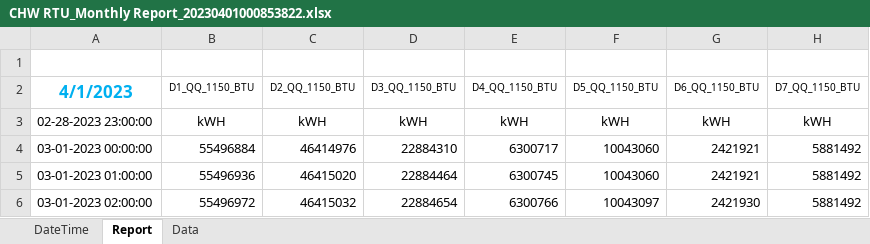
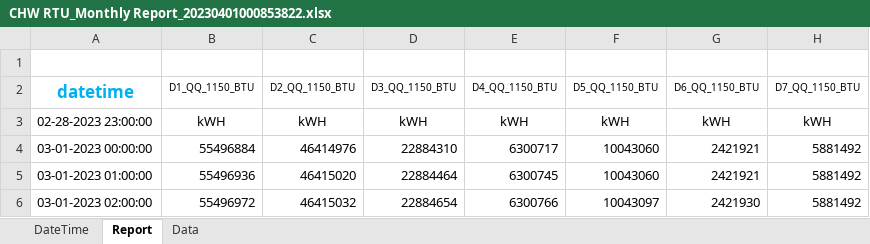
Before and after one commit to funnyhank/PythonCode, an Excel workbook: Monthlybill/CHW RTU_Monthly Report_20230401000853822.xlsx, sheet Report, drawn as a sheet; only a part is shown; values as stored, in another font and other column widths than the file's, no borders; the diff names each change by its address in the sheet, - before the commit and + after, or states it on an @@ line.

```diff
--- a/Monthlybill/CHW RTU_Monthly Report_20230401000853822.xlsx (sheet Report)
+++ b/Monthlybill/CHW RTU_Monthly Report_20230401000853822.xlsx (sheet Report)
-A2: 4/1/2023
+A2: datetime
```
Also changed, not shown: Monthlybill/CHW RTU_Monthly Report_20230101000749669.xlsx, 1 other file.
